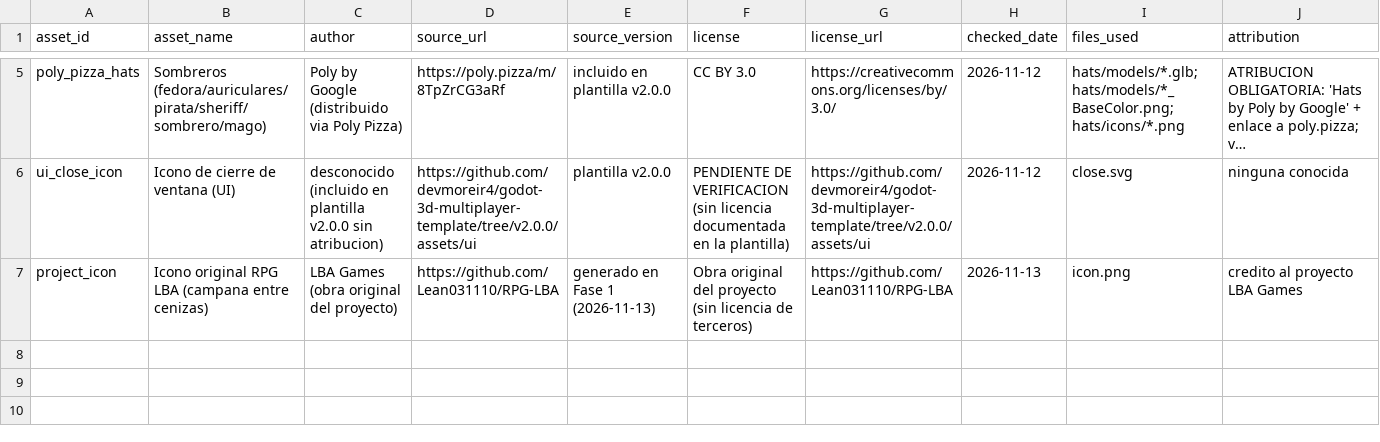
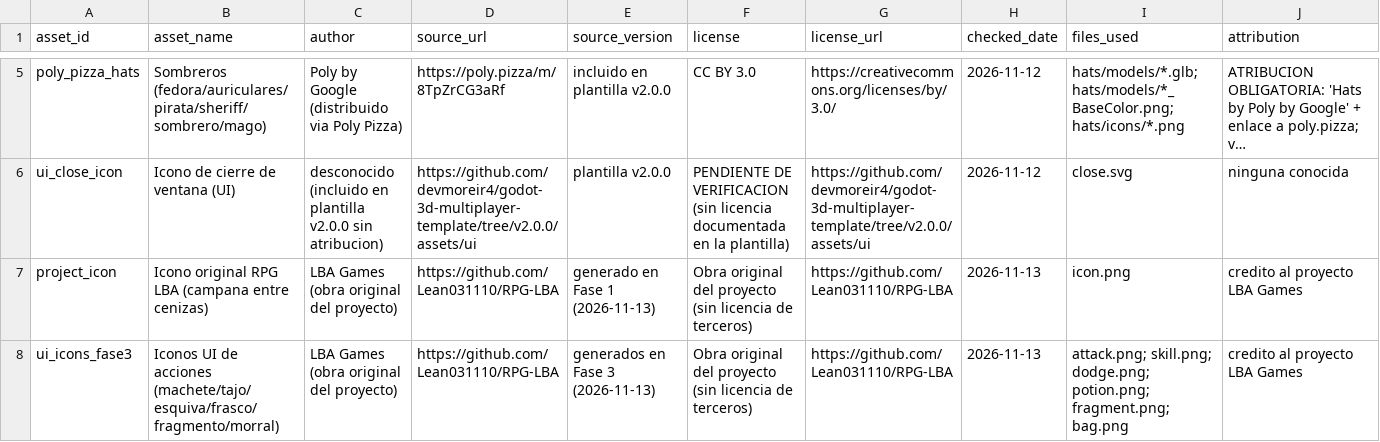
Before and after one commit to Lean031110/RPG-LBA, a CSV file: assets/manifest.csv, drawn as a sheet; only a part is shown, gaps mark what is left out; long unchanged cells end in …; rows hold the shown columns only; the diff names each change by its address in the sheet, - before the commit and + after, or states it on an @@ line.

Commit message:
fase3: HUD movil semitransparente (arco Diablo Immortal/MLBB), minimapa y mochila
- HUD reorganizado: joystick abajo-izquierda; clustero de acciones en ARCO
  abajo-derecha con el ataque como boton mas grande (104/84/72/64 px, iconos
  propios + pista de tecla); todo semitransparente (paneles 0.42, botones
  0.35); minimapa arriba-derecha y boton de morral debajo. API de Fase 1
  intacta (barras, dialogo, prompt, joystick, toast).
- ArpgMinimap: SubViewport 224x168 con camara ortografica cenital (norte
  arriba), sigue al jugador, comparte su world_3d; blips por grupos
  (arpg_enemies rojo, arpg_pickups dorado, arpg_npcs verde) y triangulo
  direccional del jugador. Matematica estatica unit-testeable.
- ArpgInventoryPanel: rejilla 8x2 semitransparente + arma equipada con bonus;
  equipar/desequipar delega en el jugador (sin logica de juego en la UI).
- Grupos de minimapa en ShadowOfPortal/CheoNPC; accion arpg_inventory (I);
  descripciones de grupos en project.godot; joystick con alfas mas ligeros.
- Iconos UI originales del proyecto (machete/tajo/esquiva/frasco/fragmento/
  morral) + fila en assets/manifest.csv. Cero riesgo de licencia.
- Tests nuevos: minimapa (8), HUD fase 3 (8: arco, semitransparencia, sin
  solapamientos 16:9/20:9, mochila), ajustes del proyecto (6: landscape
  obligatorio sensor_landscape, stretch, renderer, acciones, capas).

```diff
--- a/assets/manifest.csv
+++ b/assets/manifest.csv
+row 8: ui_icons_fase3 | Iconos UI de acciones (machete/tajo/esquiva/frasco/fragmento/morral) | LBA Games (obra original del proyecto) | https://github.com/Lean031110/RPG-LBA | generados en Fase 3 (2026-11-13) | Obra original del proyecto (sin licencia de terceros) | https://github.com/Lean031110/RPG-LBA | 2026-11-13 | attack.png; skill.png; dodge.png; potion.png; fragment.png; bag.png | credito al proyecto LBA Games
```
Also changed, not shown: 22 other files.
